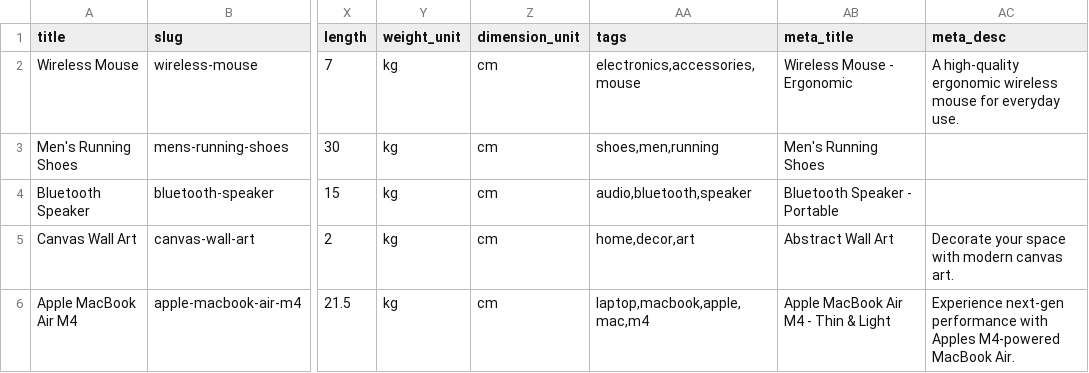
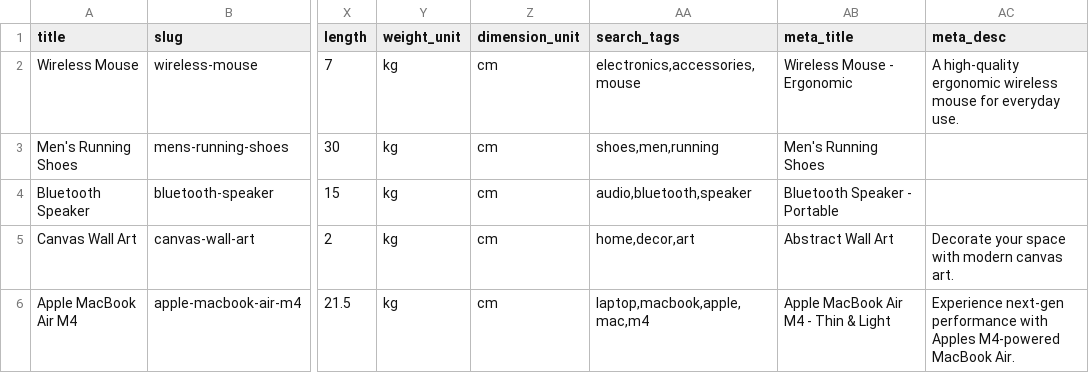
Before and after one commit to bardhansuvajit/lara-sail, a CSV file: storage/app/public/csv_templates/products.csv, drawn as a sheet; only a part is shown, gaps mark what is left out; the diff names each change by its address in the sheet, - before the commit and + after, or states it on an @@ line.

```diff
--- a/storage/app/public/csv_templates/products.csv
+++ b/storage/app/public/csv_templates/products.csv
-AA1: tags
+AA1: search_tags
```
Also changed, not shown: 12 other files.
